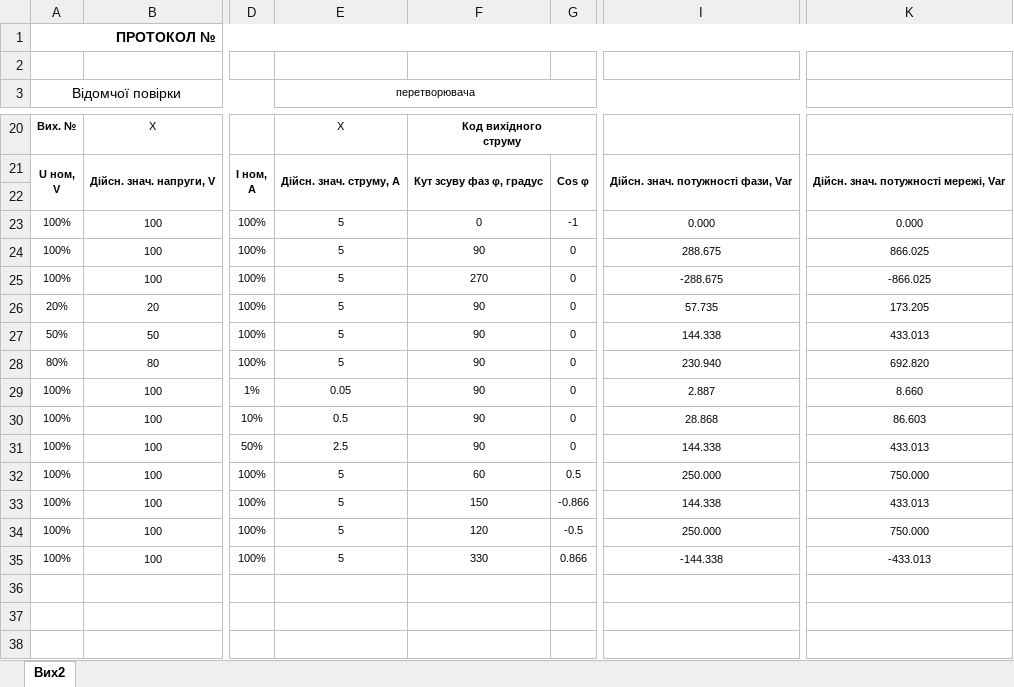
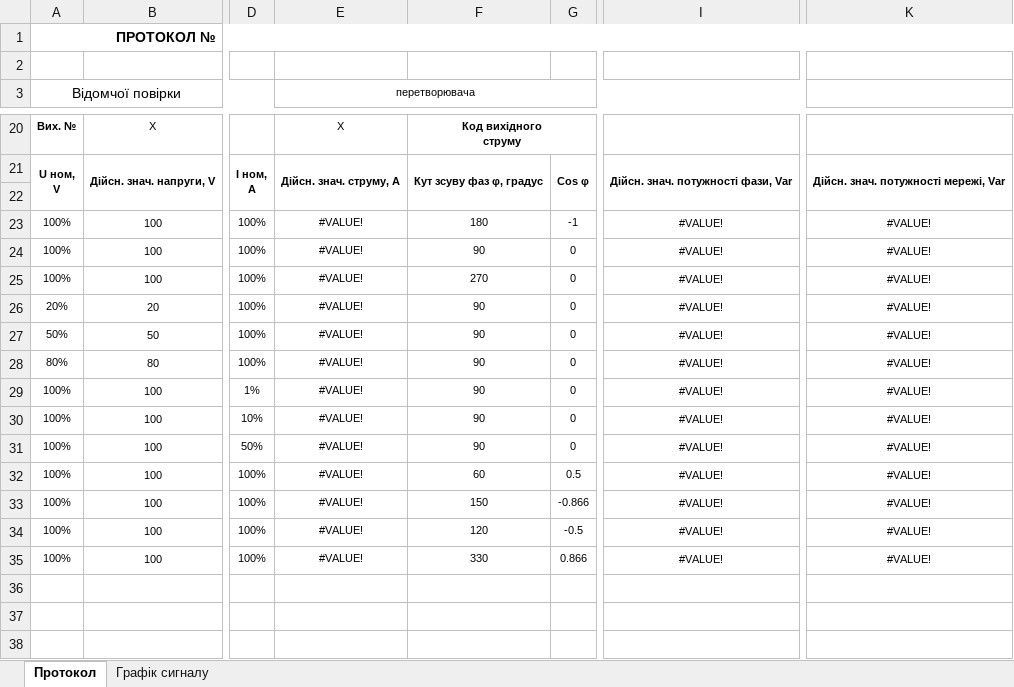
Before and after one commit to ExOmRa/AMSof-Meatest-M133, an Excel workbook: Libary/MTE_143_Q.xlsx, sheet Протокол, drawn as a sheet; only a part is shown, gaps mark what is left out; values as stored, in another font and other column widths than the file's, no borders; the diff covers the shown part only; the diff names each change by its address in the sheet, - before the commit and + after, or states it on an @@ line.

```diff
--- a/Libary/MTE_143_Q.xlsx (sheet Протокол)
+++ b/Libary/MTE_143_Q.xlsx (sheet Протокол)
-sheet tab: Вих2
+sheet tab: Протокол
+sheet tab: Графік сигналу
-E23:E28 (перетворювача): 5
+E23:E28 (перетворювача): #VALUE!
-F23: 0
+F23: 180
-I23: 0.000
+I23: #VALUE!
-K23: 0.000
+K23: #VALUE!
-I24: 288.675
+I24: #VALUE!
-K24: 866.025
+K24: #VALUE!
-I25: -288.675
+I25: #VALUE!
-K25: -866.025
+K25: #VALUE!
-I26: 57.735
+I26: #VALUE!
-K26: 173.205
+K26: #VALUE!
-I27: 144.338
+I27: #VALUE!
-K27: 433.013
+K27: #VALUE!
-I28: 230.940
+I28: #VALUE!
-K28: 692.820
+K28: #VALUE!
-E29 (перетворювача): 0.05
+E29 (перетворювача): #VALUE!
-I29: 2.887
+I29: #VALUE!
-K29: 8.660
+K29: #VALUE!
-E30 (перетворювача): 0.5
+E30 (перетворювача): #VALUE!
-I30: 28.868
+I30: #VALUE!
-K30: 86.603
+K30: #VALUE!
-E31 (перетворювача): 2.5
+E31 (перетворювача): #VALUE!
-I31: 144.338
+I31: #VALUE!
-K31: 433.013
+K31: #VALUE!
-E32:E35 (перетворювача): 5
+E32:E35 (перетворювача): #VALUE!
-I32: 250.000
+I32: #VALUE!
-K32: 750.000
+K32: #VALUE!
-I33: 144.338
+I33: #VALUE!
-K33: 433.013
+K33: #VALUE!
-I34: 250.000
+I34: #VALUE!
-K34: 750.000
+K34: #VALUE!
-I35: -144.338
+I35: #VALUE!
-K35: -433.013
+K35: #VALUE!
```
Also changed, not shown: 2 edited cells elsewhere in this sheet, Libary/MTE_111_F.xlsx, Libary/MTE_111_U.xlsx, 18 other files.
